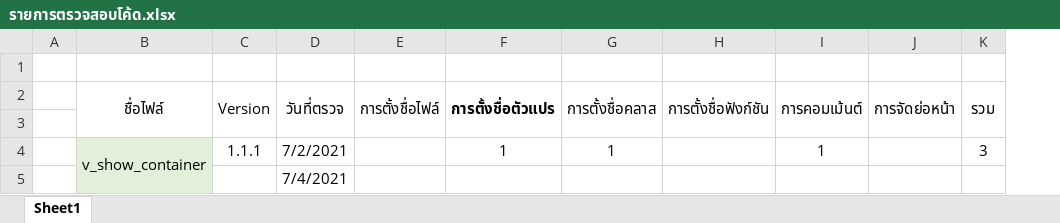
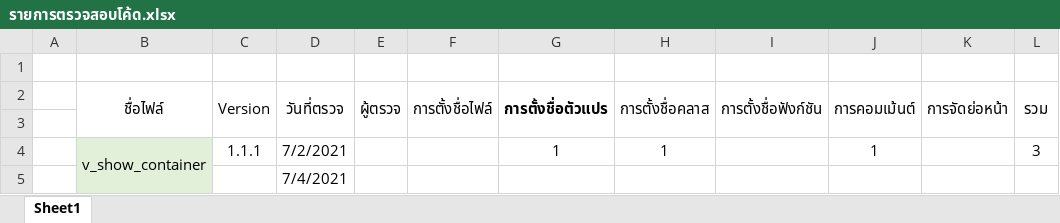
Before and after one commit to wirat0155/team4, an Excel workbook: ตรวจงาน/รายการตรวจสอบโค้ด.xlsx, sheet Sheet1, drawn as a sheet; values as stored, in another font and other column widths than the file's, no borders; the diff names each change by its address in the sheet, - before the commit and + after, or states it on an @@ line.

```diff
--- a/ตรวจงาน/รายการตรวจสอบโค้ด.xlsx (sheet Sheet1)
+++ b/ตรวจงาน/รายการตรวจสอบโค้ด.xlsx (sheet Sheet1)
+column E (ผู้ตรวจ), empty
```
Also changed, not shown: formulas that keep their value, ตรวจงาน/รายการตรวจสอบ Mock-up (Prototype).xlsx, ตรวจงาน/รายการตรวจสอบ SRSD.xlsx, 5 other files.
